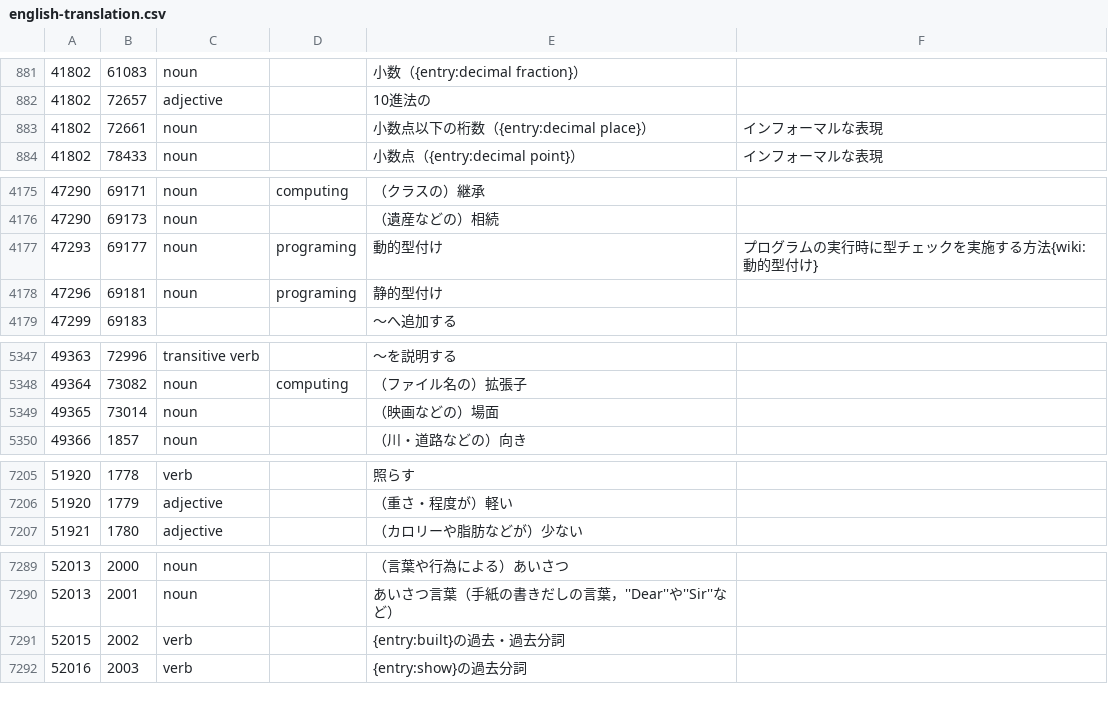
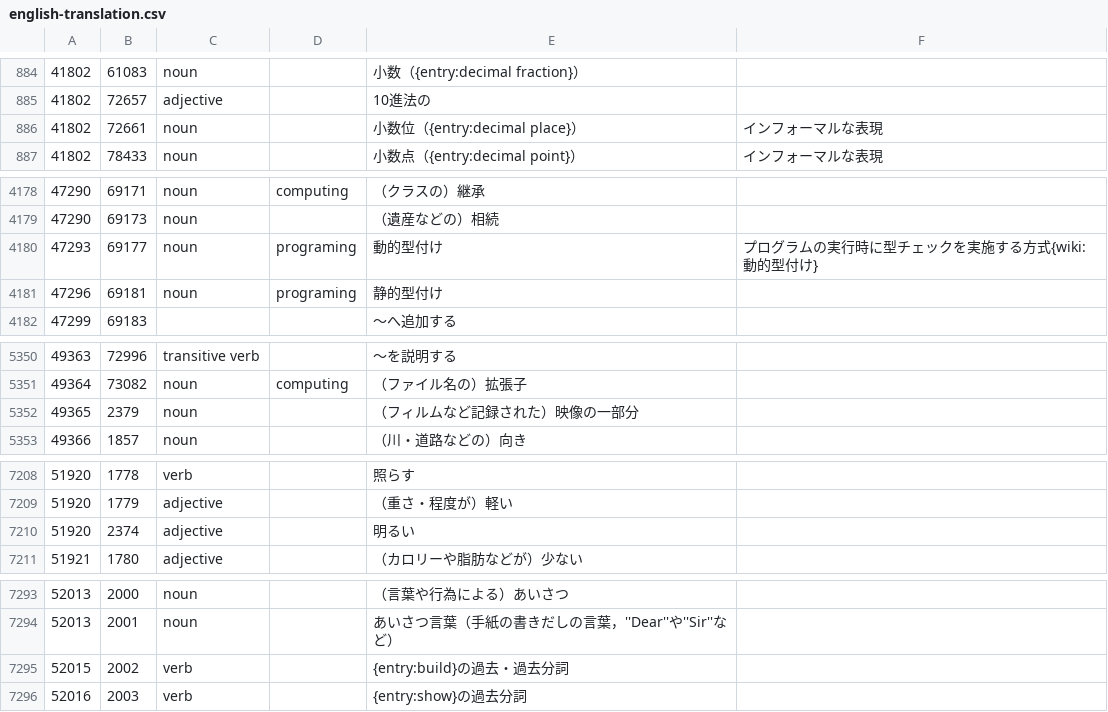
Before and after one commit to koron/codic-vim, a CSV file: dict/english-translation.csv, drawn as a sheet; only a part is shown, gaps mark what is left out; the diff covers the shown part only.

```diff
--- a/dict/english-translation.csv
+++ b/dict/english-translation.csv
@@ -882,3 +885,3 @@
 "41802","72657","adjective","","10進法の",""
-"41802","72661","noun","","小数点以下の桁数（{entry:decimal place}）","インフォーマルな表現"
+"41802","72661","noun","","小数位（{entry:decimal place}）","インフォーマルな表現"
 "41802","78433","noun","","小数点（{entry:decimal point}）","インフォーマルな表現"
@@ -4176,3 +4179,3 @@
 "47290","69173","noun","","（遺産などの）相続",""
-"47293","69177","noun","programing","動的型付け","プログラムの実行時に型チェックを実施する方法{wiki:動的型付け}"
+"47293","69177","noun","programing","動的型付け","プログラムの実行時に型チェックを実施する方式{wiki:動的型付け}"
 "47296","69181","noun","programing","静的型付け",""
@@ -5348,3 +5351,3 @@
 "49364","73082","noun","computing","（ファイル名の）拡張子",""
-"49365","73014","noun","","（映画などの）場面",""
+"49365","2379","noun","","（フィルムなど記録された）映像の一部分",""
 "49366","1857","noun","","（川・道路などの）向き",""
@@ -7206,2 +7209,3 @@
 "51920","1779","adjective","","（重さ・程度が）軽い",""
+"51920","2374","adjective","","明るい",""
 "51921","1780","adjective","","（カロリーや脂肪などが）少ない",""
@@ -7290,3 +7294,3 @@
 "52013","2001","noun","","あいさつ言葉（手紙の書きだしの言葉，''Dear''や''Sir''など）",""
-"52015","2002","verb","","{entry:built}の過去・過去分詞",""
+"52015","2002","verb","","{entry:build}の過去・過去分詞",""
 "52016","2003","verb","","{entry:show}の過去分詞",""
```
Also changed, not shown: 19 added rows elsewhere in this file, dict/english-entry.csv, dict/naming-entry.csv, 1 other file.
